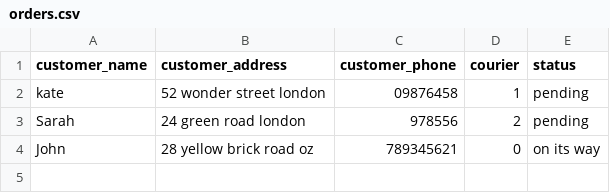
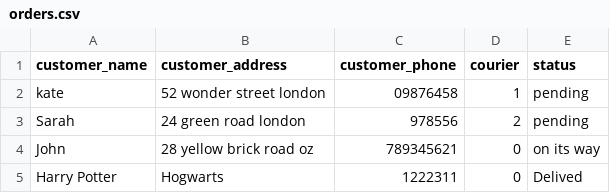
Before and after one commit to CLUdegbunam/Mini-project, a CSV file: orders.csv, drawn as a sheet.

```diff
--- a/orders.csv
+++ b/orders.csv
@@ -4 +4,2 @@ Sarah,24 green road london,978556,2,pending
 John,28 yellow brick road oz,789345621,0,on its way
+Harry Potter,Hogwarts,1222311,0,Delived
```
Also changed, not shown: 4 other files.
